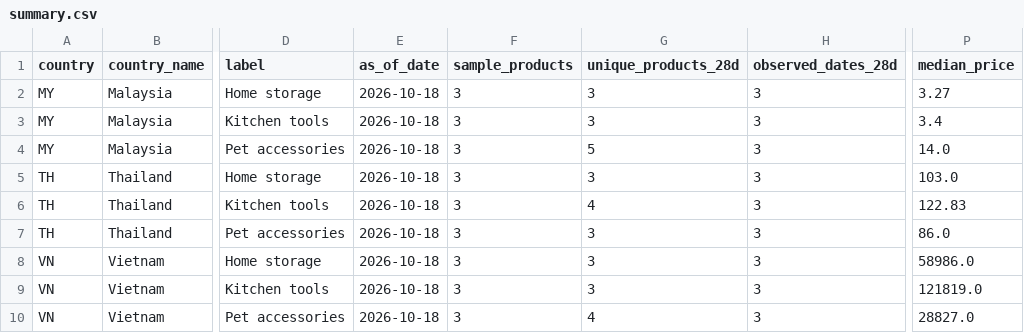
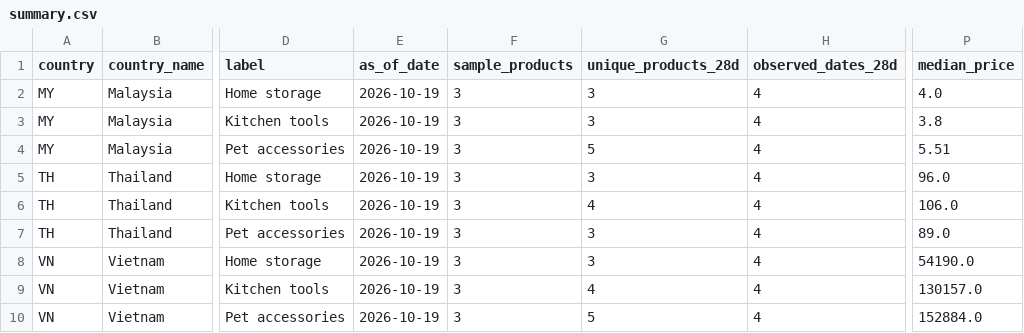
Before and after one commit to xuanbomalay/sea-tiktok-opportunity-radar, a CSV file: data/summary.csv, drawn as a sheet; only a part is shown, gaps mark what is left out; the diff names each change by its address in the sheet, - before the commit and + after, or states it on an @@ line.

```diff
--- a/data/summary.csv
+++ b/data/summary.csv
-E2:E10 (as_of_date): 2026-10-18
+E2:E10 (as_of_date): 2026-10-19
-H2:H10 (observed_dates_28d): 3
+H2:H10 (observed_dates_28d): 4
-P2 (median_price): 3.27
+P2 (median_price): 4.0
-P3 (median_price): 3.4
+P3 (median_price): 3.8
-P4 (median_price): 14.0
+P4 (median_price): 5.51
-P5 (median_price): 103.0
+P5 (median_price): 96.0
-P6 (median_price): 122.83
+P6 (median_price): 106.0
-P7 (median_price): 86.0
+P7 (median_price): 89.0
-P8 (median_price): 58986.0
+P8 (median_price): 54190.0
-G9 (unique_products_28d): 3
+G9 (unique_products_28d): 4
-P9 (median_price): 121819.0
+P9 (median_price): 130157.0
-G10 (unique_products_28d): 4
+G10 (unique_products_28d): 5
-P10 (median_price): 28827.0
+P10 (median_price): 152884.0
```
Also changed, not shown: 4 other files.
